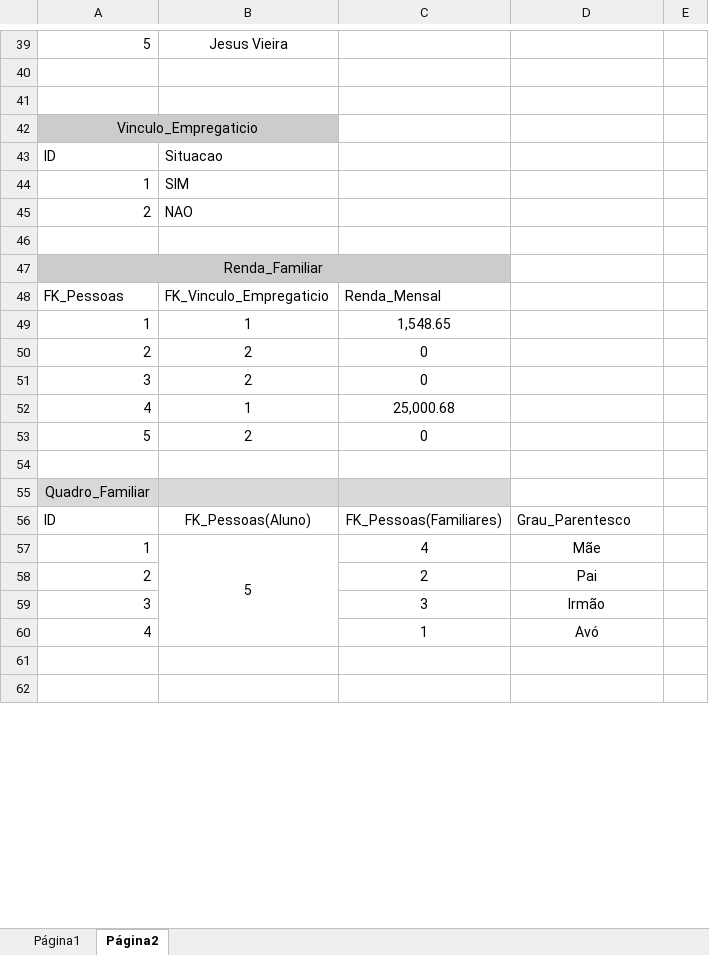
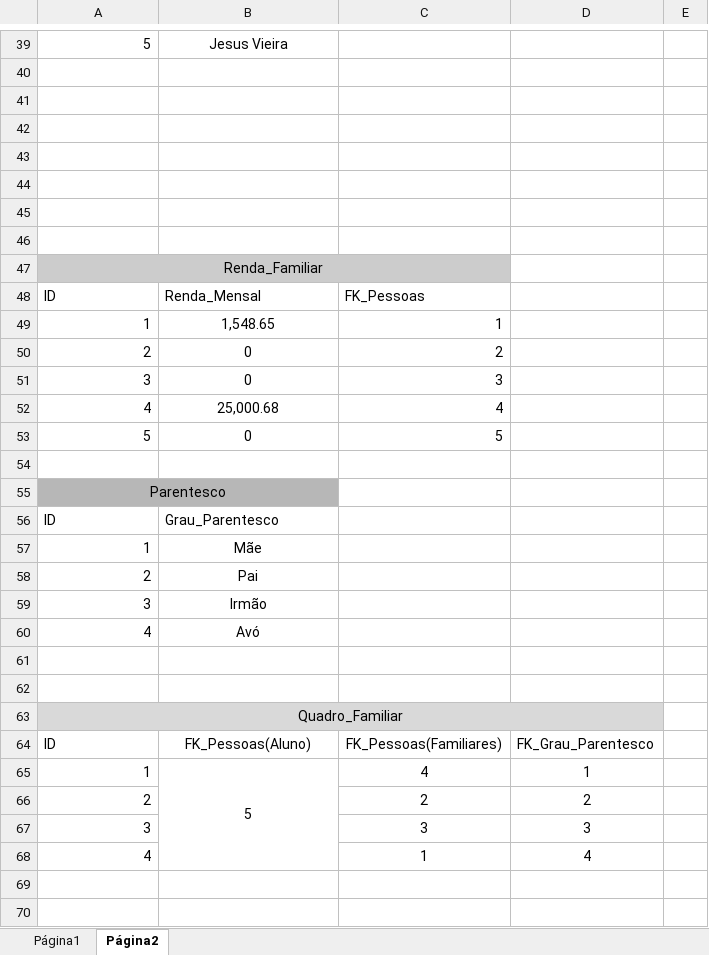
Before and after one commit to hugoramalho/ProjetoBD, an Excel workbook: Dados-Tabela Inicial.xlsx, sheet Página2, drawn as a sheet; only a part is shown, gaps mark what is left out; values as stored, in another font and other column widths than the file's, no borders; charts and pictures not drawn; removed rows and columns are numbered as before the commit, all else as after; the diff covers the shown part only; the diff names each change by its address in the sheet, - before the commit and + after, or states it on an @@ line.

Commit message:
Tabela atualizada

```diff
--- a/Dados-Tabela Inicial.xlsx (sheet Página2)
+++ b/Dados-Tabela Inicial.xlsx (sheet Página2)
-A42: Vinculo_Empregaticio
+A42: (empty)
-A42 fill: #CCCCCC
+A42 fill: none
-A42:B42 merged
-row 43: ID | Situacao
+row 43: (empty)
-row 44: 1 | SIM
+row 44: (empty)
-row 45: 2 | NAO
+row 45: (empty)
+row 48: ID | Renda_Mensal | FK_Pessoas
+row 49: 1 | 1,548.65 | 1
+row 50: 2 | 0 | 2
+row 51: 3 | 0 | 3
+row 52: 4 | 25,000.68 | 4
+row 53: 5 | 0 | 5
-row 54: FK_Pessoas | FK_Vinculo_Empregaticio | Renda_Mensal
+row 54: (empty)
+row 55: Parentesco
+row 56: ID | Grau_Parentesco
-B57: 1
+B57: Mãe
-C57: 1,548.65
+C57: (empty)
-B58: 2
+B58: Pai
-C58:C59: 0
+C58:C59: (empty)
-B59: 2
+B59: Irmão
-B60: 1
+B60: Avó
-C60: 25,000.68
+C60: (empty)
-row 61: 5 | 2 | 0
+row 61: (empty)
+A63:D63 merged
-B63:C63 fill: #D9D9D9
+B63:C63 fill: none
-D64: Grau_Parentesco
+D64: FK_Grau_Parentesco
-D65: Mãe
+D65: 1
-D66: Pai
+D66: 2
-D67: Irmão
+D67: 3
-D68: Avó
+D68: 4
```
Also changed, not shown: 23 added rows, 22 removed rows, 20 edited cells, cell formats and merged cells elsewhere in this sheet.
